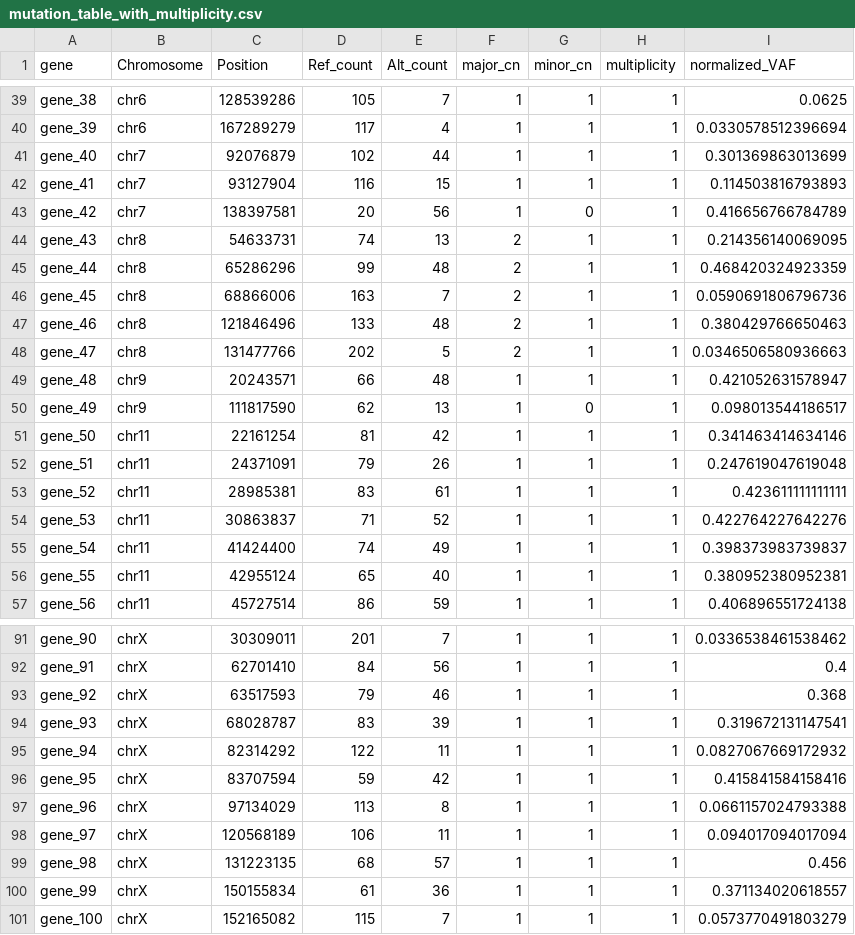
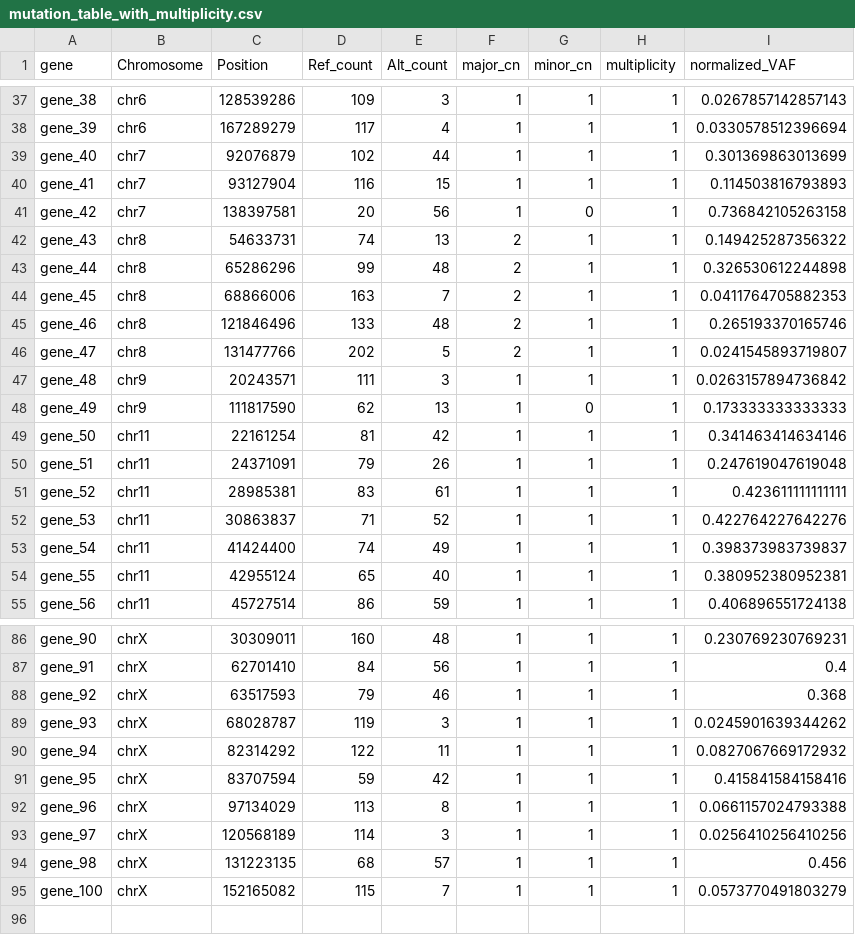
Before and after one commit to dinhngockhanh/DECODE, a CSV file: vignettes_prompt/sim_data/mutation_table_with_multiplicity.csv, drawn as a sheet; only a part is shown, gaps mark what is left out; removed rows and columns are numbered as before the commit, all else as after; the diff covers the shown part only; the diff names each change by its address in the sheet, - before the commit and + after, or states it on an @@ line.

```diff
--- a/vignettes_prompt/sim_data/mutation_table_with_multiplicity.csv
+++ b/vignettes_prompt/sim_data/mutation_table_with_multiplicity.csv
-D37 (Ref_count): 105
+D37 (Ref_count): 109
-E37 (Alt_count): 7
+E37 (Alt_count): 3
-I37 (normalized_VAF): 0.0625
+I37 (normalized_VAF): 0.0267857142857143
-I41 (normalized_VAF): 0.416656766784789
+I41 (normalized_VAF): 0.736842105263158
-I42 (normalized_VAF): 0.214356140069095
+I42 (normalized_VAF): 0.149425287356322
-I43 (normalized_VAF): 0.468420324923359
+I43 (normalized_VAF): 0.326530612244898
-I44 (normalized_VAF): 0.0590691806796736
+I44 (normalized_VAF): 0.0411764705882353
-I45 (normalized_VAF): 0.380429766650463
+I45 (normalized_VAF): 0.265193370165746
-I46 (normalized_VAF): 0.0346506580936663
+I46 (normalized_VAF): 0.0241545893719807
-D47 (Ref_count): 66
+D47 (Ref_count): 111
-E47 (Alt_count): 48
+E47 (Alt_count): 3
-I47 (normalized_VAF): 0.421052631578947
+I47 (normalized_VAF): 0.0263157894736842
-I48 (normalized_VAF): 0.098013544186517
+I48 (normalized_VAF): 0.173333333333333
-D86 (Ref_count): 201
+D86 (Ref_count): 160
-E86 (Alt_count): 7
+E86 (Alt_count): 48
-I86 (normalized_VAF): 0.0336538461538462
+I86 (normalized_VAF): 0.230769230769231
-D89 (Ref_count): 83
+D89 (Ref_count): 119
-E89 (Alt_count): 39
+E89 (Alt_count): 3
-I89 (normalized_VAF): 0.319672131147541
+I89 (normalized_VAF): 0.0245901639344262
-D93 (Ref_count): 106
+D93 (Ref_count): 114
-E93 (Alt_count): 11
+E93 (Alt_count): 3
-I93 (normalized_VAF): 0.094017094017094
+I93 (normalized_VAF): 0.0256410256410256
-row 100: gene_99 | chrX | 150155834 | 61 | 36 | 1 | 1 | 1 | 0.371134020618557
```
Also changed, not shown: 5 removed rows and 52 edited cells elsewhere in this file, vignettes_prompt/DECODE_results/mutation_assignment_example_sample.csv, 10 other files.
